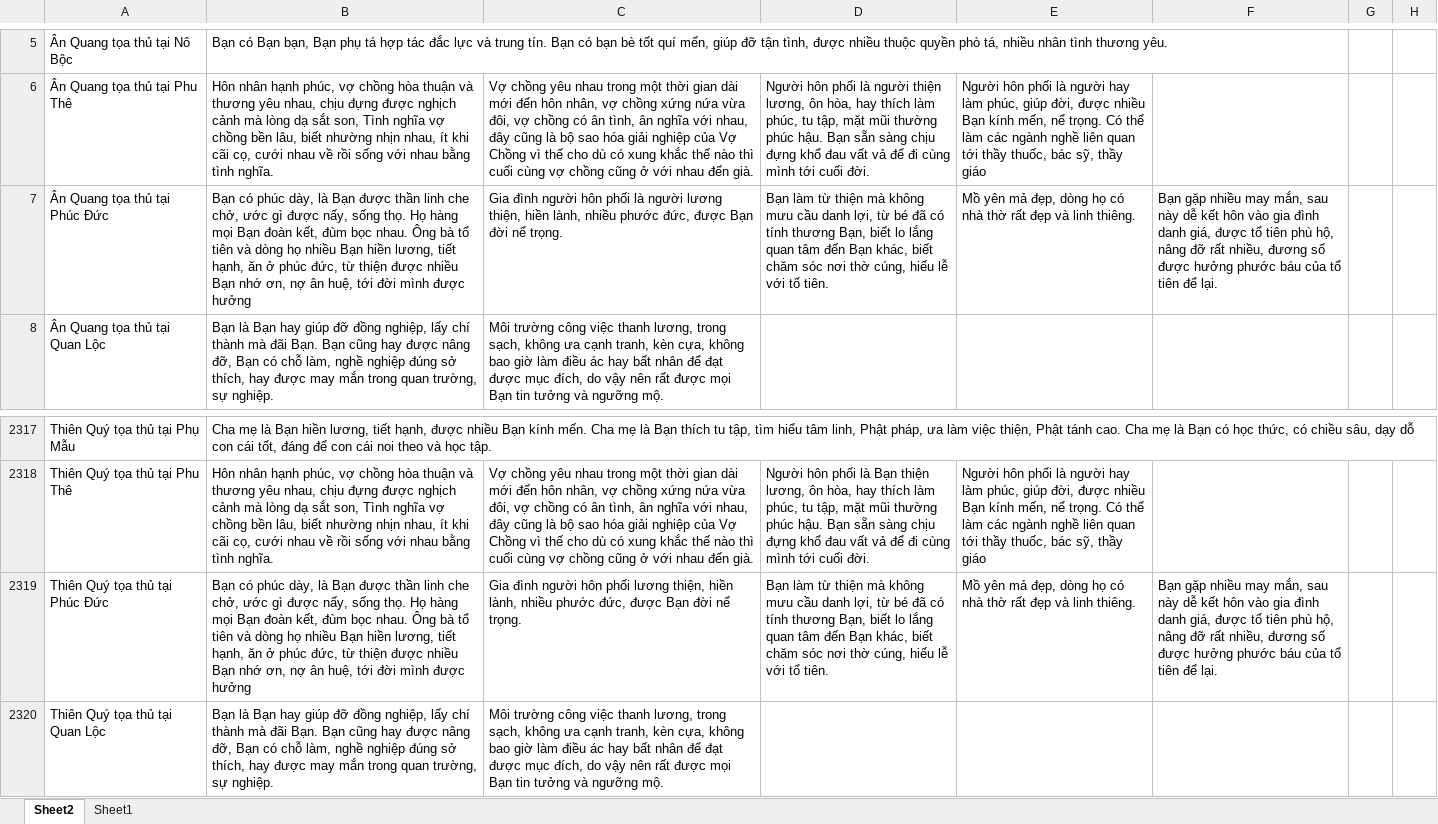
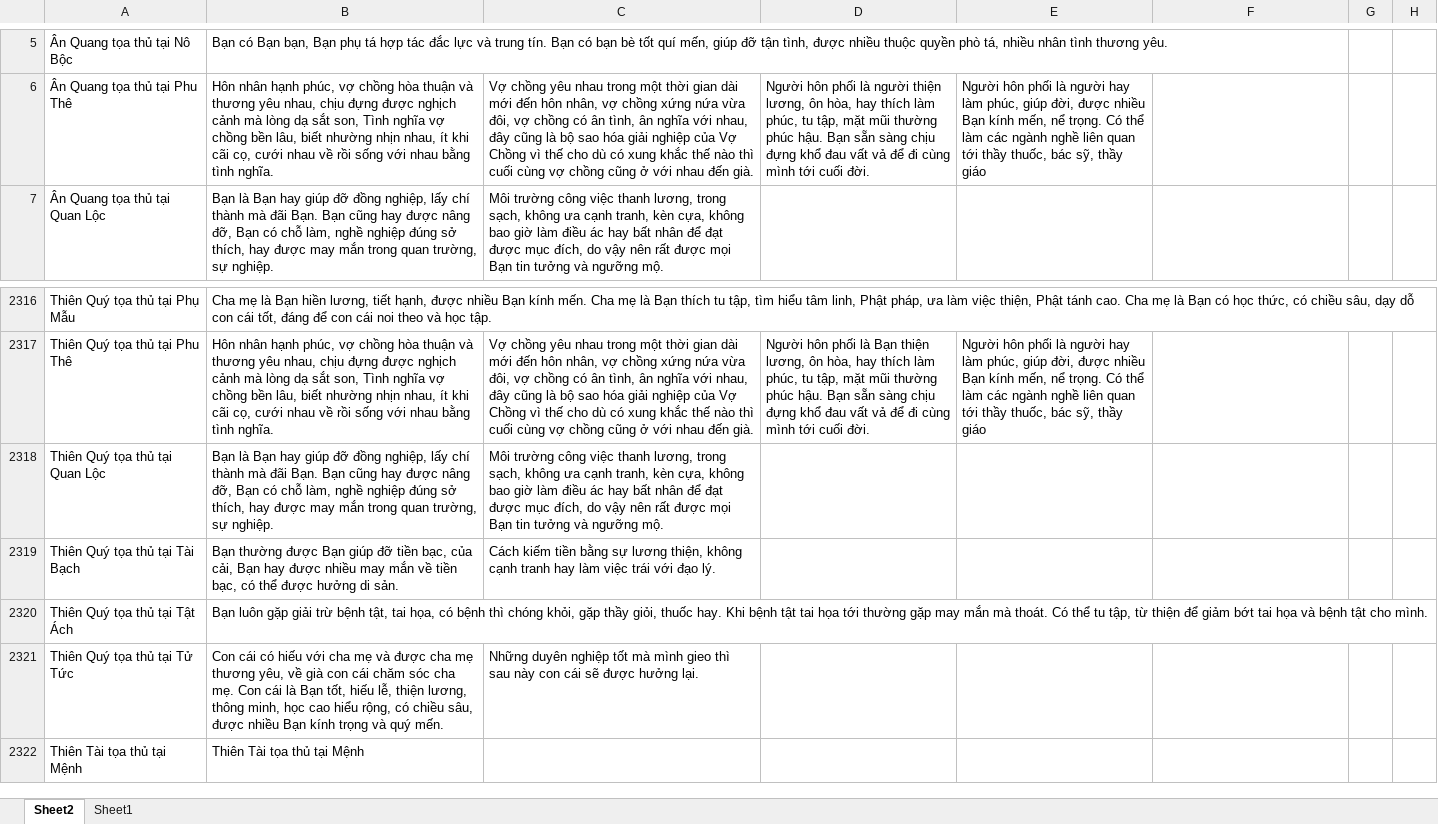
Before and after one commit to Donniehieu/LuanGiaiTuViBacPhai, an Excel workbook: LuanMenh.xlsx, sheet Sheet2, drawn as a sheet; only a part is shown, gaps mark what is left out; the shorter side is filled out with more unchanged rows; values as stored, in another font and other column widths than the file's, no borders; conditional formats not drawn; the diff names each change by its address in the sheet, - before the commit and + after, or states it on an @@ line.

```diff
--- a/LuanMenh.xlsx (sheet Sheet2)
+++ b/LuanMenh.xlsx (sheet Sheet2)
-row 7: Ân Quang tọa thủ tại Phúc Đức | Bạn có phúc dày, là Bạn được thần linh che chở, ước gì được nấy, sống thọ. Họ hàng mọi Bạn đoàn kết, đùm bọc nhau. Ông bà tổ tiên và dòng họ nhiều Bạn hiền lương, tiết hạnh, ăn ở phúc đức, từ thiện được nhiều Bạn nhớ ơn, nợ ân huệ, tới đời mình được hưởng | Gia đình người hôn phối là người lương thiện, hiền lành, nhiều phước đức, được Bạn đời nể trọng. | Bạn làm từ thiện mà không mưu cầu danh lợi, từ bé đã có tính thương Bạn, biết lo lắng quan tâm đến Bạn khác, biết chăm sóc nơi thờ cúng, hiếu lễ với tổ tiên. | Mồ yên mả đẹp, dòng họ có nhà thờ rất đẹp và linh thiêng. | Bạn gặp nhiều may mắn, sau này dễ kết hôn vào gia đình danh giá, được tổ tiên phù hộ, nâng đỡ rất nhiều, đương số được hưởng phước báu của tổ tiên để lại.
-row 2319: Thiên Quý tọa thủ tại Phúc Đức | Bạn có phúc dày, là Bạn được thần linh che chở, ước gì được nấy, sống thọ. Họ hàng mọi Bạn đoàn kết, đùm bọc nhau. Ông bà tổ tiên và dòng họ nhiều Bạn hiền lương, tiết hạnh, ăn ở phúc đức, từ thiện được nhiều Bạn nhớ ơn, nợ ân huệ, tới đời mình được hưởng | Gia đình người hôn phối lương thiện, hiền lành, nhiều phước đức, được Bạn đời nể trọng. | Bạn làm từ thiện mà không mưu cầu danh lợi, từ bé đã có tính thương Bạn, biết lo lắng quan tâm đến Bạn khác, biết chăm sóc nơi thờ cúng, hiếu lễ với tổ tiên. | Mồ yên mả đẹp, dòng họ có nhà thờ rất đẹp và linh thiêng. | Bạn gặp nhiều may mắn, sau này dễ kết hôn vào gia đình danh giá, được tổ tiên phù hộ, nâng đỡ rất nhiều, đương số được hưởng phước báu của tổ tiên để lại.
```
Also changed, not shown: LuanPhucDuc.xlsx.
